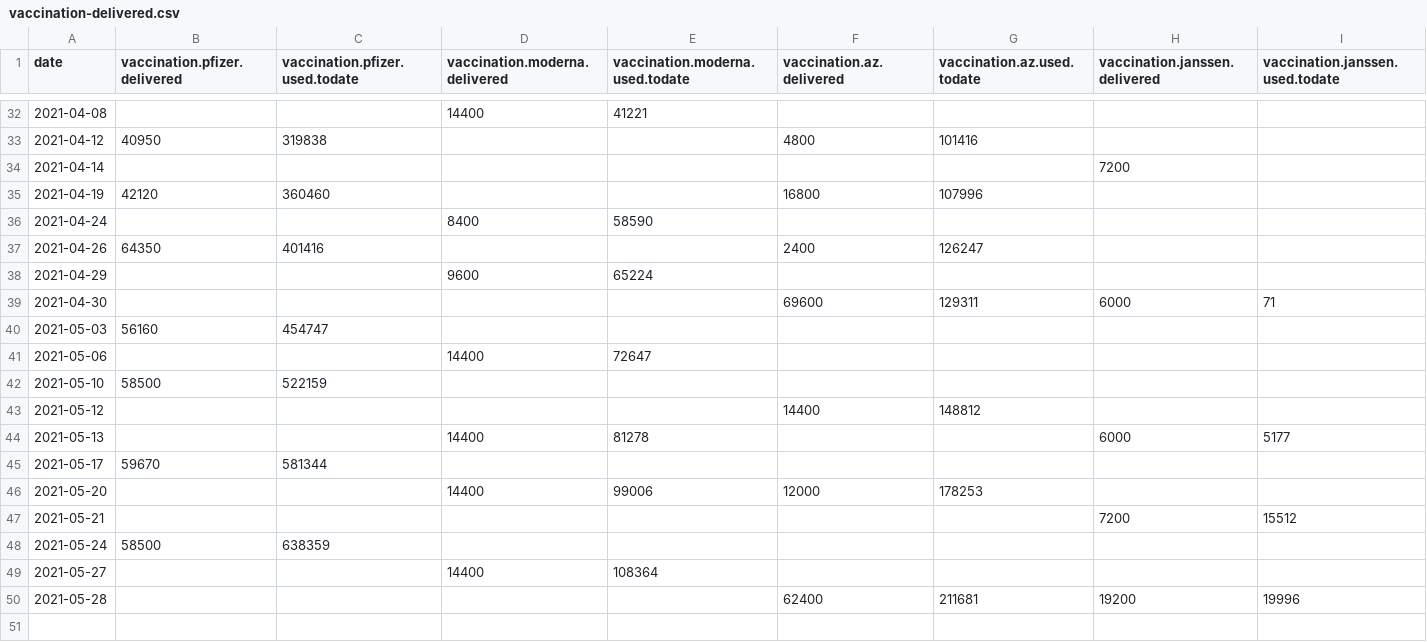
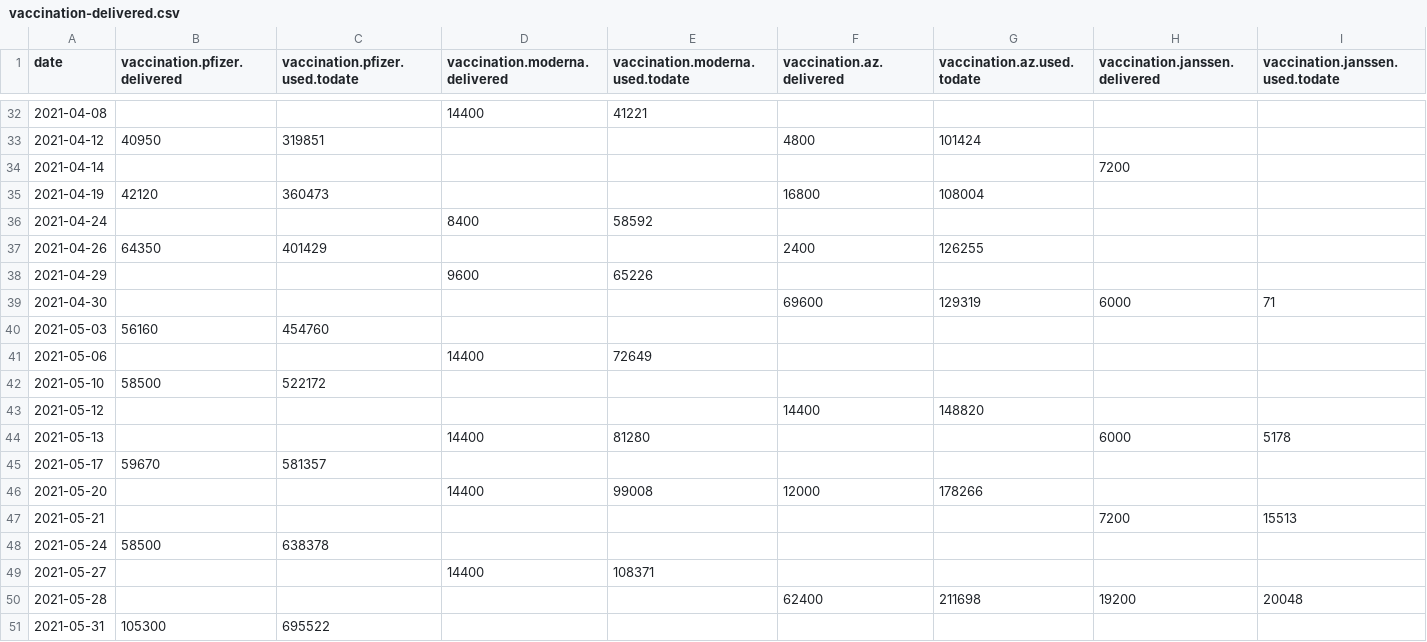
Before and after one commit to romunov/data, a CSV file: csv/vaccination-delivered.csv, drawn as a sheet; only a part is shown, gaps mark what is left out; the diff covers the shown part only.

```diff
--- a/csv/vaccination-delivered.csv
+++ b/csv/vaccination-delivered.csv
@@ -32,19 +32,20 @@ date,vaccination.pfizer.delivered,vaccination.pfizer.used.todate,vaccination.mod
 2021-04-08,,,14400,41221,,,,
-2021-04-12,40950,319838,,,4800,101416,,
+2021-04-12,40950,319851,,,4800,101424,,
 2021-04-14,,,,,,,7200,
-2021-04-19,42120,360460,,,16800,107996,,
-2021-04-24,,,8400,58590,,,,
-2021-04-26,64350,401416,,,2400,126247,,
-2021-04-29,,,9600,65224,,,,
-2021-04-30,,,,,69600,129311,6000,71
-2021-05-03,56160,454747,,,,,,
-2021-05-06,,,14400,72647,,,,
-2021-05-10,58500,522159,,,,,,
-2021-05-12,,,,,14400,148812,,
-2021-05-13,,,14400,81278,,,6000,5177
-2021-05-17,59670,581344,,,,,,
-2021-05-20,,,14400,99006,12000,178253,,
-2021-05-21,,,,,,,7200,15512
-2021-05-24,58500,638359,,,,,,
-2021-05-27,,,14400,108364,,,,
-2021-05-28,,,,,62400,211681,19200,19996
+2021-04-19,42120,360473,,,16800,108004,,
+2021-04-24,,,8400,58592,,,,
+2021-04-26,64350,401429,,,2400,126255,,
+2021-04-29,,,9600,65226,,,,
+2021-04-30,,,,,69600,129319,6000,71
+2021-05-03,56160,454760,,,,,,
+2021-05-06,,,14400,72649,,,,
+2021-05-10,58500,522172,,,,,,
+2021-05-12,,,,,14400,148820,,
+2021-05-13,,,14400,81280,,,6000,5178
+2021-05-17,59670,581357,,,,,,
+2021-05-20,,,14400,99008,12000,178266,,
+2021-05-21,,,,,,,7200,15513
+2021-05-24,58500,638378,,,,,,
+2021-05-27,,,14400,108371,,,,
+2021-05-28,,,,,62400,211698,19200,20048
+2021-05-31,105300,695522,,,,,,
```
Also changed, not shown: 16 edited cells elsewhere in this file, csv/vaccination-administered.csv, csv/vaccination-by_municipality-latest.csv, 17 other files.
